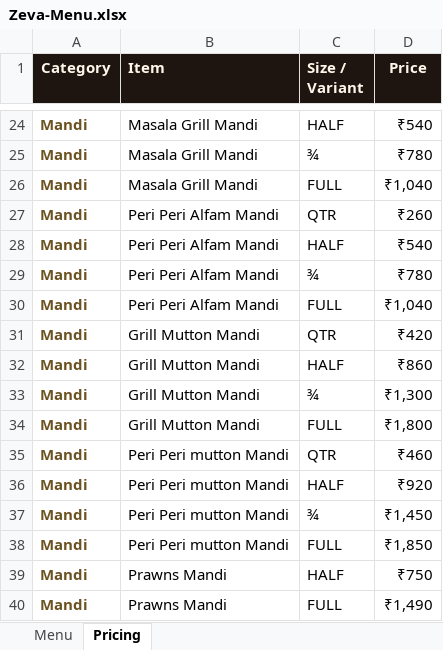
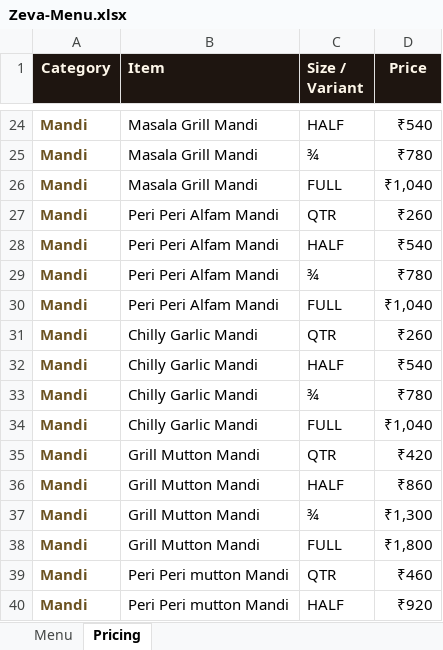
Before and after one commit to afraznainar/zeva-official, an Excel workbook: Zeva-Menu.xlsx, sheet Pricing, drawn as a sheet; only a part is shown, gaps mark what is left out; the shorter side is filled out with more unchanged rows; values as stored, in another font and other column widths than the file's, no borders; the diff names each change by its address in the sheet, - before the commit and + after, or states it on an @@ line.

Commit message:
Add Chilly Garlic Mandi to the mandi list
New dish on the menu at 260 / 540 / 780 / 1040 for quarter, half,
three-quarter and full. It is on the menu page with its order buttons, in
the menu structured data, in the workbook, and in the assistant's price
facts so it can quote it.

```diff
--- a/Zeva-Menu.xlsx (sheet Pricing)
+++ b/Zeva-Menu.xlsx (sheet Pricing)
+row 31: Mandi | Chilly Garlic Mandi | QTR | ₹260
+row 32: Mandi | Chilly Garlic Mandi | HALF | ₹540
+row 33: Mandi | Chilly Garlic Mandi | ¾ | ₹780
+row 34: Mandi | Chilly Garlic Mandi | FULL | ₹1,040
```
Also changed, not shown: sheet Menu, 3 other files.
